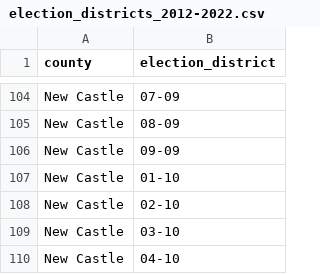
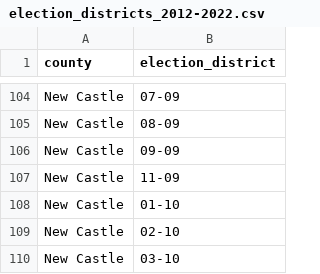
Before and after one commit to openelections/openelections-data-de, a CSV file: election_districts_2012-2022.csv, drawn as a sheet; only a part is shown, gaps mark what is left out; the shorter side is filled out with more unchanged rows.

```diff
--- a/election_districts_2012-2022.csv
+++ b/election_districts_2012-2022.csv
@@ -106,2 +106,3 @@ New Castle,08-09
 New Castle,09-09
+New Castle,11-09
 New Castle,01-10
```
Also changed, not shown: 1 other file.
